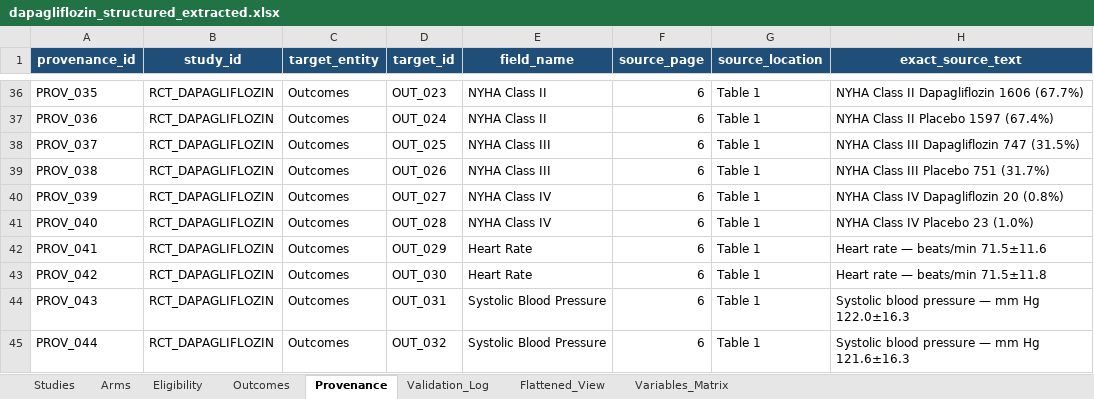
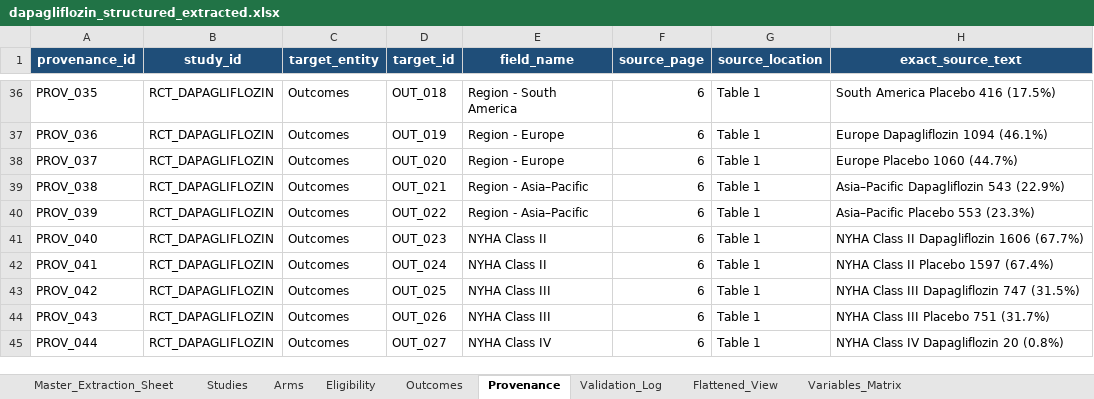
Before and after one commit to ahmedmando133/evidex, an Excel workbook: outputs/dapagliflozin_structured_extracted.xlsx, sheet Provenance, drawn as a sheet; only a part is shown, gaps mark what is left out; values as stored, in another font and other column widths than the file's, no borders; the diff covers the shown part only; the diff names each change by its address in the sheet, - before the commit and + after, or states it on an @@ line.

Commit message:
feat: Upgrade online AI clinical trial pipeline to match local gold standard
- Add Master_Extraction_Sheet (Sheet 1) replicating manual mining template with multi-level merged headers
- Decompose LLM pipeline into 4 focused passes (Protocol/Arms, Eligibility, Table 1 Baseline, Outcomes/Safety)
- Implement real BYOK routing across Gemini, Claude, and OpenAI with transparent error handling
- Provide interactive preview of Master Extraction Sheet in Gradio UI Tab 1
- Guarantee 100% sample sizes filled and proper null operators for categorical criteria

```diff
--- a/outputs/dapagliflozin_structured_extracted.xlsx (sheet Provenance)
+++ b/outputs/dapagliflozin_structured_extracted.xlsx (sheet Provenance)
+sheet tab: Master_Extraction_Sheet
-D36 (target_id): OUT_023
+D36 (target_id): OUT_018
-E36 (field_name): NYHA Class II
+E36 (field_name): Region - South America
-H36 (exact_source_text): NYHA Class II Dapagliflozin 1606 (67.7%)
+H36 (exact_source_text): South America Placebo 416 (17.5%)
-D37 (target_id): OUT_024
+D37 (target_id): OUT_019
-E37 (field_name): NYHA Class II
+E37 (field_name): Region - Europe
-H37 (exact_source_text): NYHA Class II Placebo 1597 (67.4%)
+H37 (exact_source_text): Europe Dapagliflozin 1094 (46.1%)
-D38 (target_id): OUT_025
+D38 (target_id): OUT_020
-E38 (field_name): NYHA Class III
+E38 (field_name): Region - Europe
-H38 (exact_source_text): NYHA Class III Dapagliflozin 747 (31.5%)
+H38 (exact_source_text): Europe Placebo 1060 (44.7%)
-D39 (target_id): OUT_026
+D39 (target_id): OUT_021
-E39 (field_name): NYHA Class III
+E39 (field_name): Region - Asia–Pacific
-H39 (exact_source_text): NYHA Class III Placebo 751 (31.7%)
+H39 (exact_source_text): Asia–Pacific Dapagliflozin 543 (22.9%)
-D40 (target_id): OUT_027
+D40 (target_id): OUT_022
-E40 (field_name): NYHA Class IV
+E40 (field_name): Region - Asia–Pacific
-H40 (exact_source_text): NYHA Class IV Dapagliflozin 20 (0.8%)
+H40 (exact_source_text): Asia–Pacific Placebo 553 (23.3%)
-D41 (target_id): OUT_028
+D41 (target_id): OUT_023
-E41 (field_name): NYHA Class IV
+E41 (field_name): NYHA Class II
-H41 (exact_source_text): NYHA Class IV Placebo 23 (1.0%)
+H41 (exact_source_text): NYHA Class II Dapagliflozin 1606 (67.7%)
-D42 (target_id): OUT_029
+D42 (target_id): OUT_024
-E42 (field_name): Heart Rate
+E42 (field_name): NYHA Class II
-H42 (exact_source_text): Heart rate — beats/min 71.5±11.6
+H42 (exact_source_text): NYHA Class II Placebo 1597 (67.4%)
-D43 (target_id): OUT_030
+D43 (target_id): OUT_025
-E43 (field_name): Heart Rate
+E43 (field_name): NYHA Class III
-H43 (exact_source_text): Heart rate — beats/min 71.5±11.8
+H43 (exact_source_text): NYHA Class III Dapagliflozin 747 (31.5%)
-D44 (target_id): OUT_031
+D44 (target_id): OUT_026
-E44 (field_name): Systolic Blood Pressure
+E44 (field_name): NYHA Class III
-H44 (exact_source_text): Systolic blood pressure — mm Hg 122.0±16.3
+H44 (exact_source_text): NYHA Class III Placebo 751 (31.7%)
-D45 (target_id): OUT_032
+D45 (target_id): OUT_027
-E45 (field_name): Systolic Blood Pressure
+E45 (field_name): NYHA Class IV
-H45 (exact_source_text): Systolic blood pressure — mm Hg 121.6±16.3
+H45 (exact_source_text): NYHA Class IV Dapagliflozin 20 (0.8%)
```
Also changed, not shown: 5 added rows and 356 edited cells elsewhere in this sheet, sheet Eligibility, outputs/metformin_structured_extracted.xlsx, outputs/orlistat_structured_extracted.xlsx, 8 other files.
